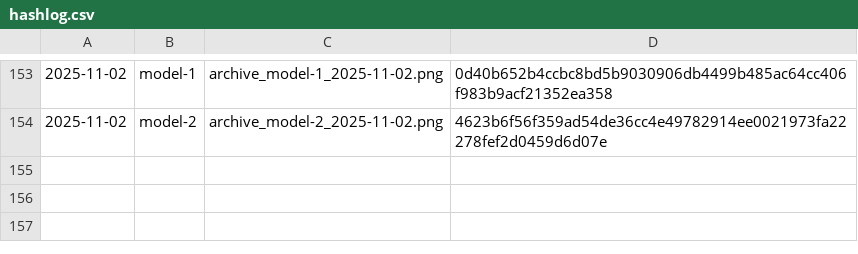
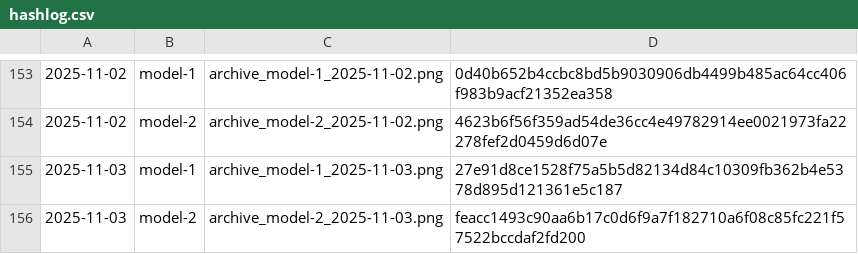
Before and after one commit to gothedistance25/my-website-archiver, a CSV file: archives/hashlog.csv, drawn as a sheet; only a part is shown, gaps mark what is left out; the diff names each change by its address in the sheet, - before the commit and + after, or states it on an @@ line.

```diff
--- a/archives/hashlog.csv
+++ b/archives/hashlog.csv
+row 155: 2025-11-03 | model-1 | archive_model-1_2025-11-03.png | 27e91d8ce1528f75a5b5d82134d84c10309fb362b4e5378d895d121361e5c187
+row 156: 2025-11-03 | model-2 | archive_model-2_2025-11-03.png | feacc1493c90aa6b17c0d6f9a7f182710a6f08c85fc221f57522bccdaf2fd200
```
Also changed, not shown: 2 other files.
